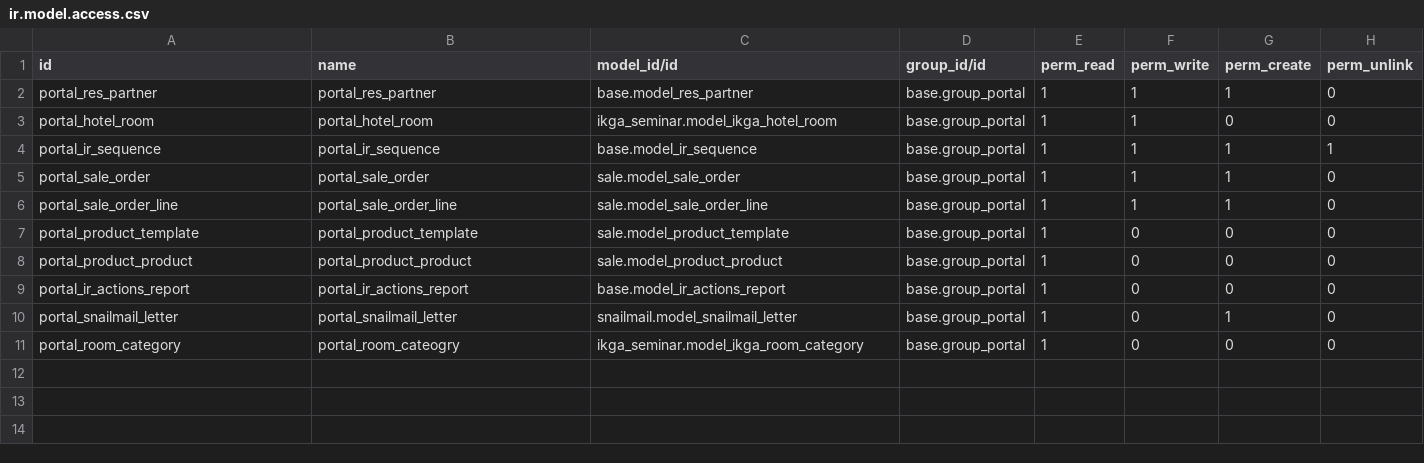
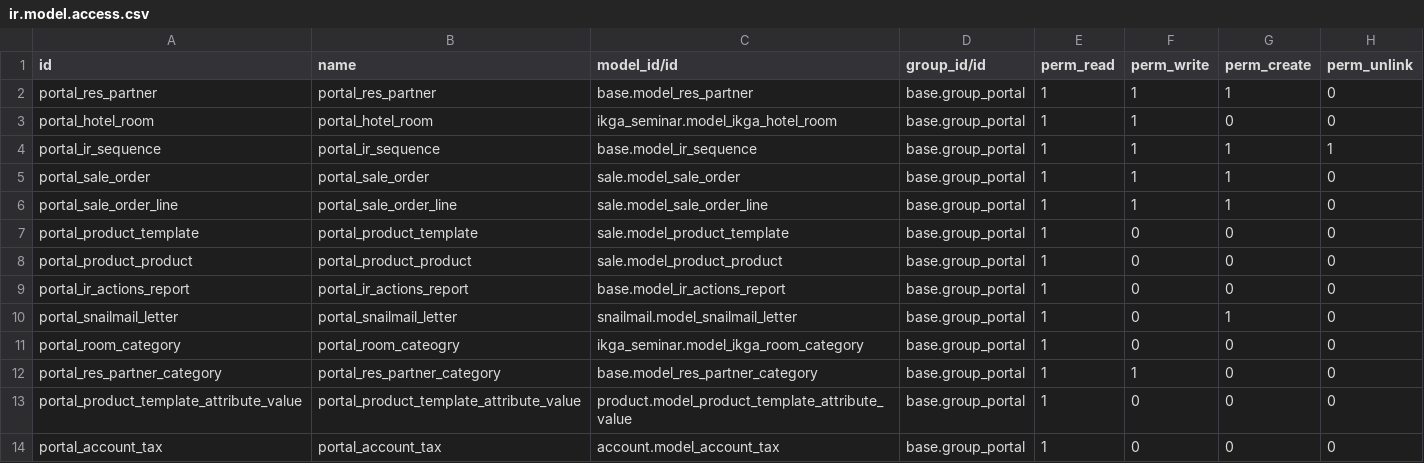
Before and after one commit to pfisteso/odooIKGA, a CSV file: addons/ikga_website/security/ir.model.access.csv, drawn as a sheet; the diff names each change by its address in the sheet, - before the commit and + after, or states it on an @@ line.

Commit message:
switching to odoo v19

```diff
--- a/addons/ikga_website/security/ir.model.access.csv
+++ b/addons/ikga_website/security/ir.model.access.csv
+row 12: portal_res_partner_category | portal_res_partner_category | base.model_res_partner_category | base.group_portal | 1 | 1 | 0 | 0
+row 13: portal_product_template_attribute_value | portal_product_template_attribute_value | product.model_product_template_attribute_value | base.group_portal | 1 | 0 | 0 | 0
+row 14: portal_account_tax | portal_account_tax | account.model_account_tax | base.group_portal | 1 | 0 | 0 | 0
```
